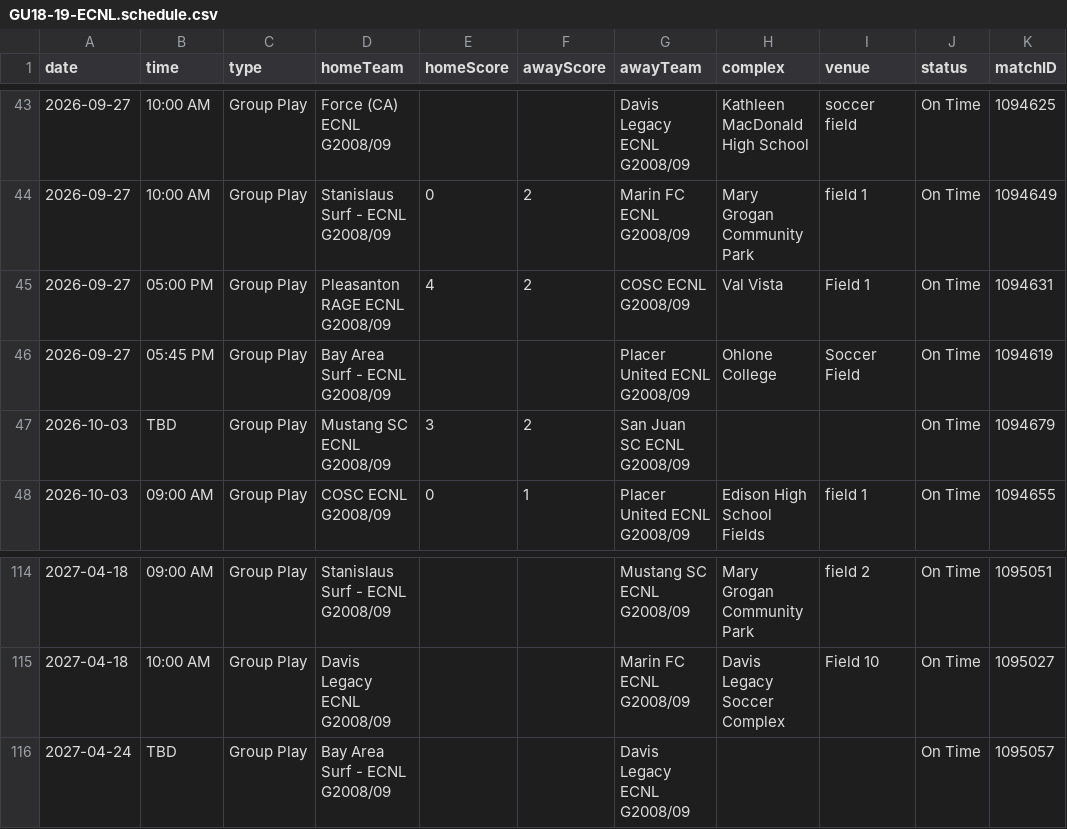
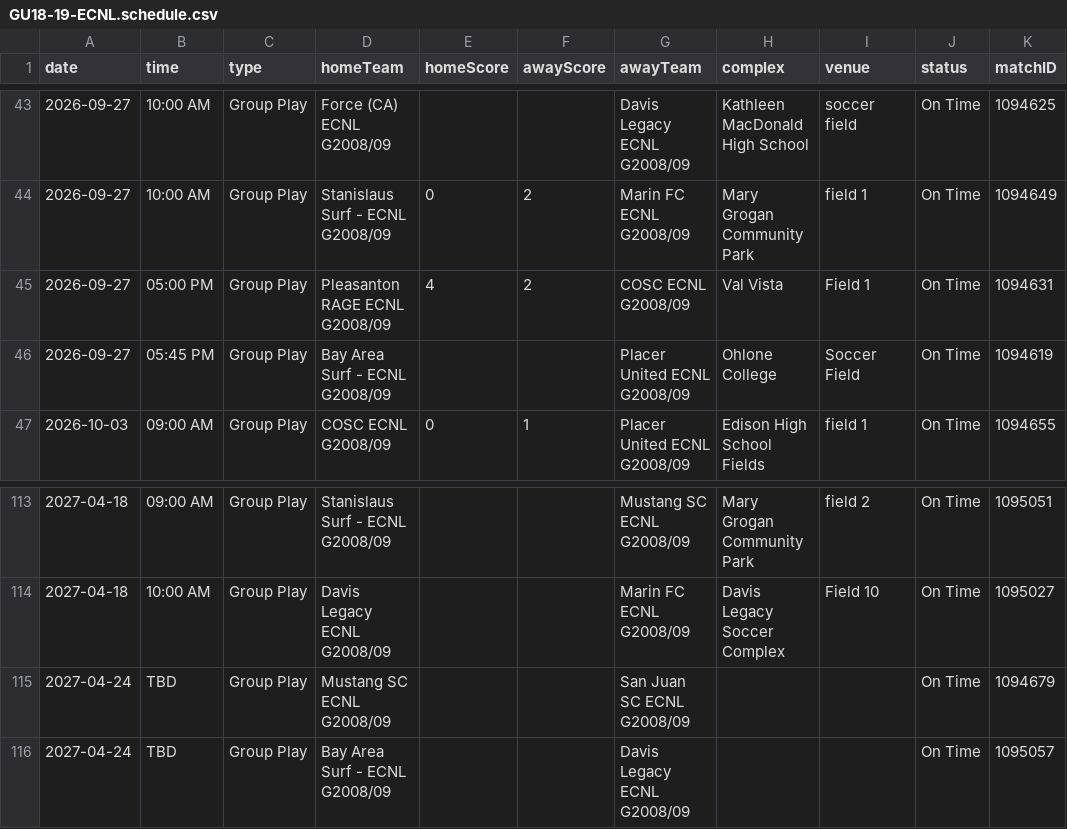
Before and after one commit to NextOneTwoLabs/ecnl-dashboard, a CSV file: export/2026-27/NorCal/GU18-19-ECNL.schedule.csv, drawn as a sheet; only a part is shown, gaps mark what is left out; removed rows and columns are numbered as before the commit, all else as after; the diff names each change by its address in the sheet, - before the commit and + after, or states it on an @@ line.

```diff
--- a/export/2026-27/NorCal/GU18-19-ECNL.schedule.csv
+++ b/export/2026-27/NorCal/GU18-19-ECNL.schedule.csv
-row 47: 2026-10-03 | TBD | Group Play | Mustang SC ECNL G2008/09 | 3 | 2 | San Juan SC ECNL G2008/09 |  |  | On Time | 1094679
+row 115: 2027-04-24 | TBD | Group Play | Mustang SC ECNL G2008/09 |  |  | San Juan SC ECNL G2008/09 |  |  | On Time | 1094679
```
Also changed, not shown: export/2026-27/NorCal/GU18-19-ECNL.standings.csv, export/2026-27/Southwest/GU13-ECNL.schedule.csv, 20 other files.
